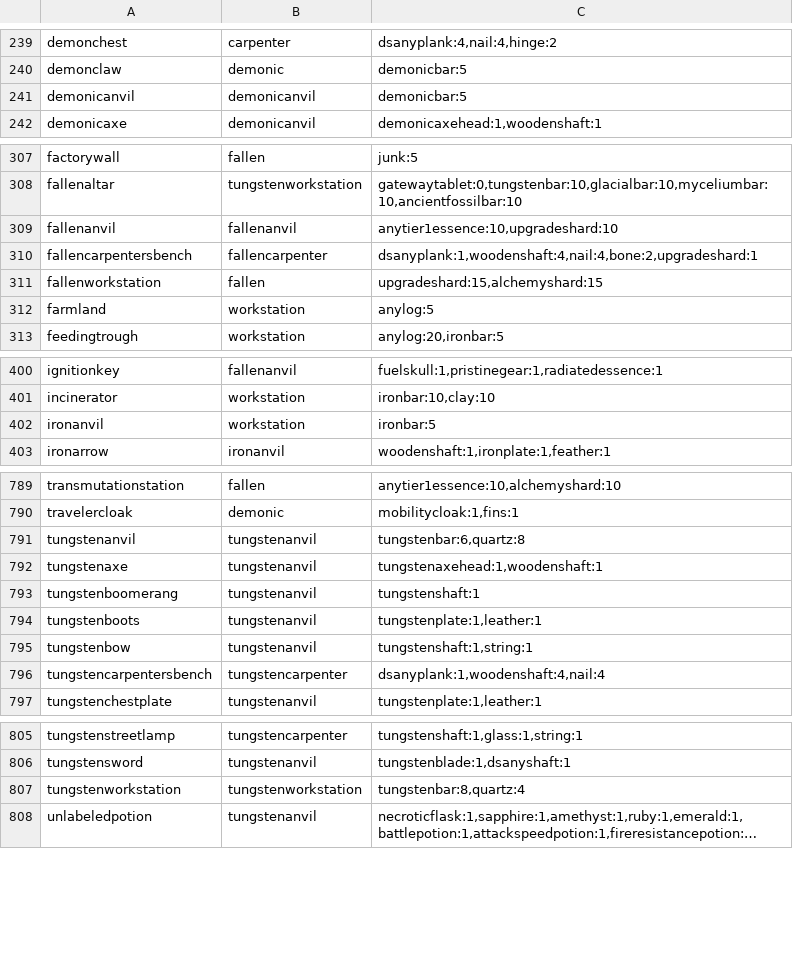
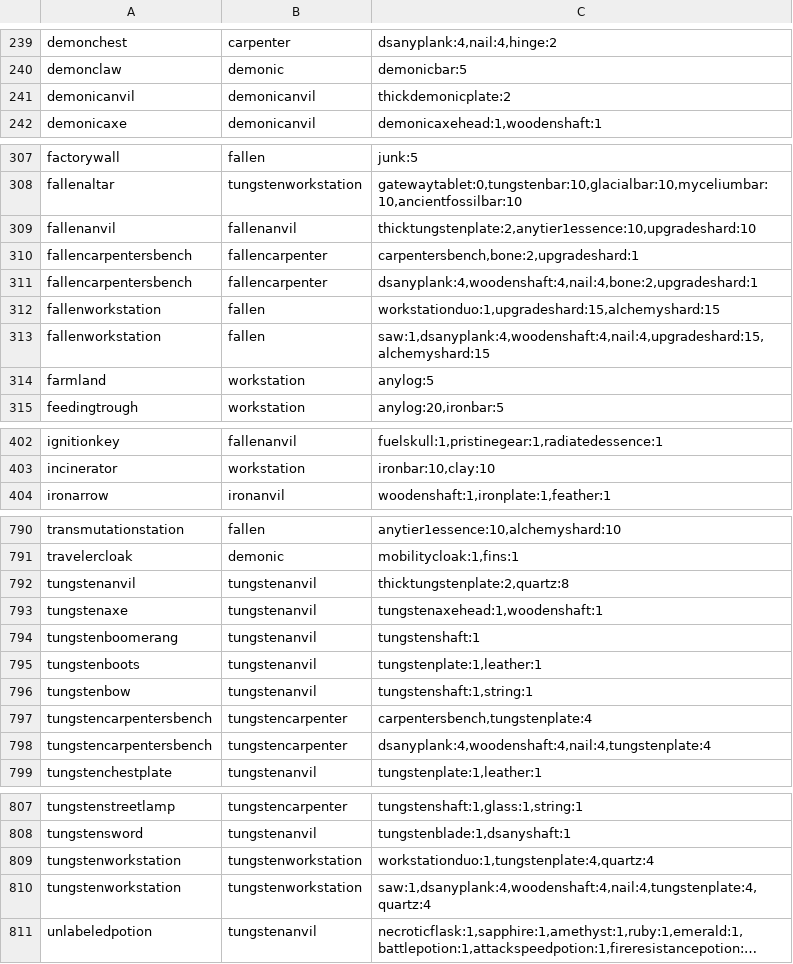
Before and after one commit to opusliews/Necesse-DynamicSettlementsMod, a TSV file: src/main/resources/crafting_recipe_rework.tsv, drawn as a sheet; only a part is shown, gaps mark what is left out; long unchanged cells end in …; removed rows and columns are numbered as before the commit, all else as after; the diff covers the shown part only; the diff names each change by its address in the sheet, - before the commit and + after, or states it on an @@ line.

Commit message:
Adding/updating recipes

```diff
--- a/src/main/resources/crafting_recipe_rework.tsv
+++ b/src/main/resources/crafting_recipe_rework.tsv
-C241: demonicbar:5
+C241: thickdemonicplate:2
-C309: anytier1essence:10,upgradeshard:10
+C309: thicktungstenplate:2,anytier1essence:10,upgradeshard:10
+row 310: fallencarpentersbench | fallencarpenter | carpentersbench,bone:2,upgradeshard:1
-C311: dsanyplank:1,woodenshaft:4,nail:4,bone:2,upgradeshard:1
+C311: dsanyplank:4,woodenshaft:4,nail:4,bone:2,upgradeshard:1
-C312: upgradeshard:15,alchemyshard:15
+C312: workstationduo:1,upgradeshard:15,alchemyshard:15
+row 313: fallenworkstation | fallen | saw:1,dsanyplank:4,woodenshaft:4,nail:4,upgradeshard:15,alchemyshard:15
-row 402: ironanvil | workstation | ironbar:5
-C792: tungstenbar:6,quartz:8
+C792: thicktungstenplate:2,quartz:8
+row 797: tungstencarpentersbench | tungstencarpenter | carpentersbench,tungstenplate:4
-C798: dsanyplank:1,woodenshaft:4,nail:4
+C798: dsanyplank:4,woodenshaft:4,nail:4,tungstenplate:4
-C809: tungstenbar:8,quartz:4
+C809: workstationduo:1,tungstenplate:4,quartz:4
+row 810: tungstenworkstation | tungstenworkstation | saw:1,dsanyplank:4,woodenshaft:4,nail:4,tungstenplate:4,quartz:4
```
Also changed, not shown: 4 edited cells elsewhere in this file, 14 other files.
